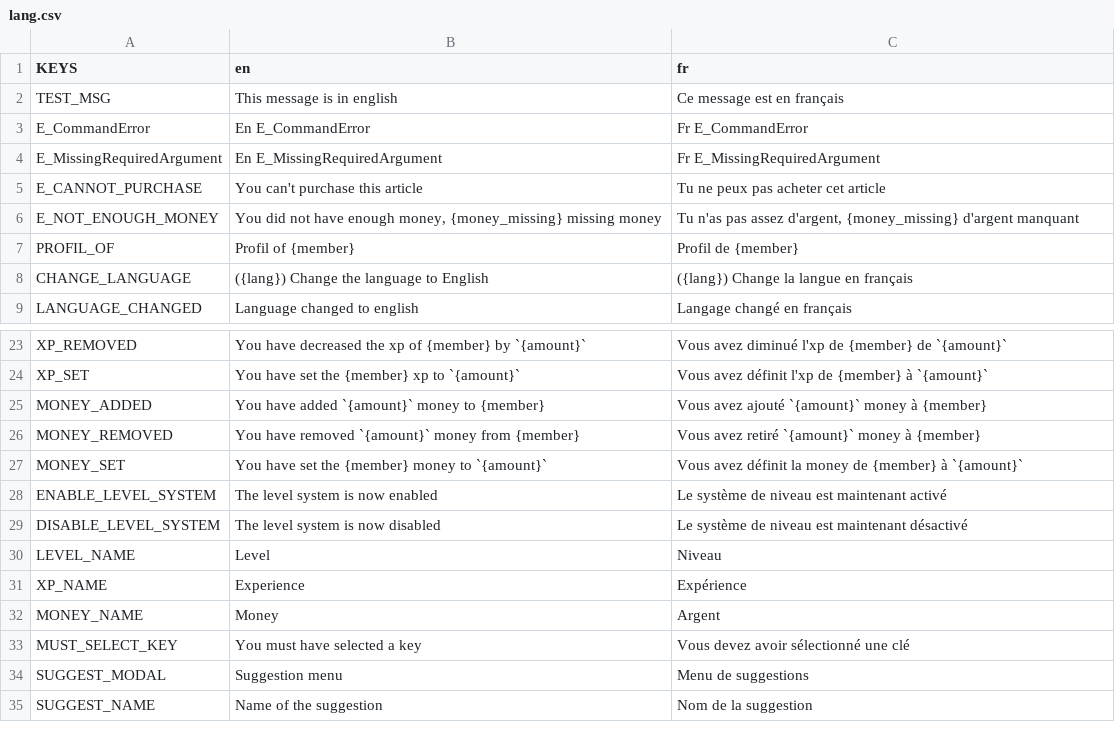
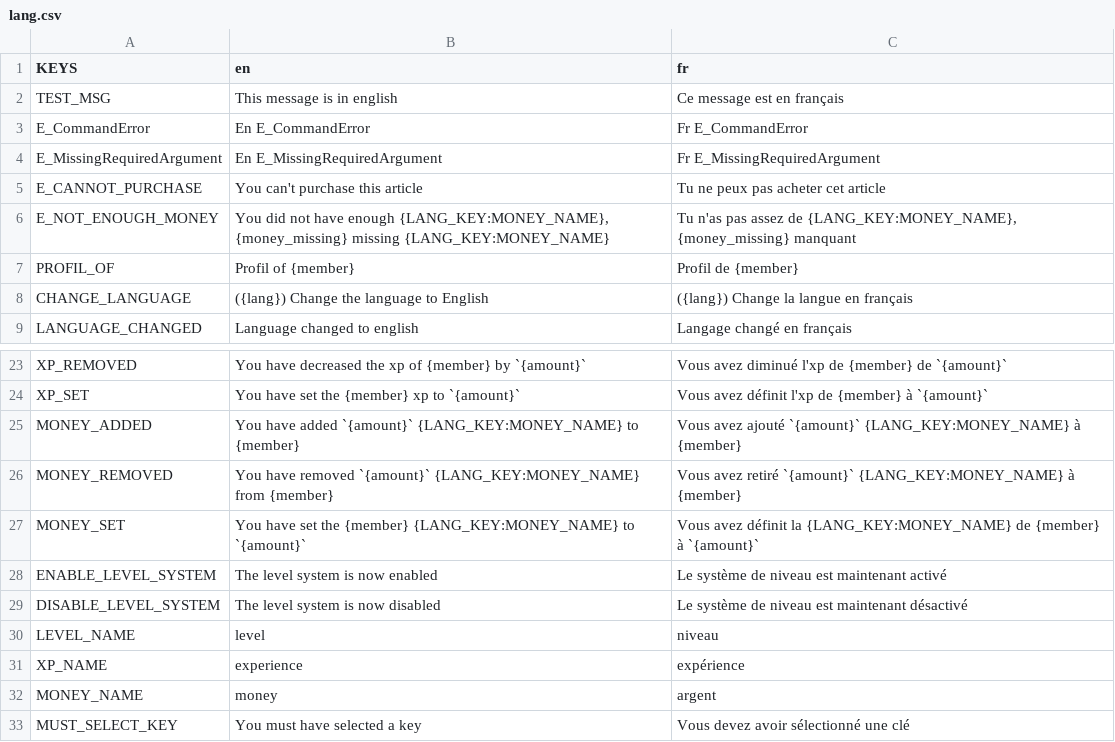
Before and after one commit to Dams4K/CoordBot, a CSV file: lang/lang.csv, drawn as a sheet; only a part is shown, gaps mark what is left out; the shorter side is filled out with more unchanged rows.

Commit message:
override translations & money_name

```diff
--- a/lang/lang.csv
+++ b/lang/lang.csv
@@ -5,3 +5,3 @@ E_MissingRequiredArgument,En E_MissingRequiredArgument,Fr E_MissingRequiredArgum
 E_CANNOT_PURCHASE,You can't purchase this article, Tu ne peux pas acheter cet article
-E_NOT_ENOUGH_MONEY,"You did not have enough money, {money_missing} missing money","Tu n'as pas assez d'argent, {money_missing} d'argent manquant"
+E_NOT_ENOUGH_MONEY,"You did not have enough {LANG_KEY:MONEY_NAME}, {money_missing} missing {LANG_KEY:MONEY_NAME}","Tu n'as pas assez de {LANG_KEY:MONEY_NAME}, {money_missing} manquant"
 PROFIL_OF,Profil of {member},Profil de {member}
@@ -24,10 +24,10 @@ XP_REMOVED,You have decreased the xp of {member} by `{amount}`,Vous avez diminu
 XP_SET,You have set the {member} xp to `{amount}`,Vous avez définit l'xp de {member} à `{amount}`
-MONEY_ADDED,You have added `{amount}` money to {member},Vous avez ajouté `{amount}` money à {member}
-MONEY_REMOVED,You have removed `{amount}` money from {member},Vous avez retiré `{amount}` money à {member}
-MONEY_SET,You have set the {member} money to `{amount}`,Vous avez définit la money de {member} à `{amount}`
+MONEY_ADDED,You have added `{amount}` {LANG_KEY:MONEY_NAME} to {member},Vous avez ajouté `{amount}` {LANG_KEY:MONEY_NAME} à {member}
+MONEY_REMOVED,You have removed `{amount}` {LANG_KEY:MONEY_NAME} from {member},Vous avez retiré `{amount}` {LANG_KEY:MONEY_NAME} à {member}
+MONEY_SET,You have set the {member} {LANG_KEY:MONEY_NAME} to `{amount}`,Vous avez définit la {LANG_KEY:MONEY_NAME} de {member} à `{amount}`
 ENABLE_LEVEL_SYSTEM,The level system is now enabled,Le système de niveau est maintenant activé
 DISABLE_LEVEL_SYSTEM,The level system is now disabled,Le système de niveau est maintenant désactivé
-LEVEL_NAME,Level,Niveau
-XP_NAME,Experience,Expérience
-MONEY_NAME,Money,Argent
+LEVEL_NAME,level,niveau
+XP_NAME,experience,expérience
+MONEY_NAME,money,argent
 MUST_SELECT_KEY,You must have selected a key,Vous devez avoir sélectionné une clé
```
Also changed, not shown: 3 other files.
